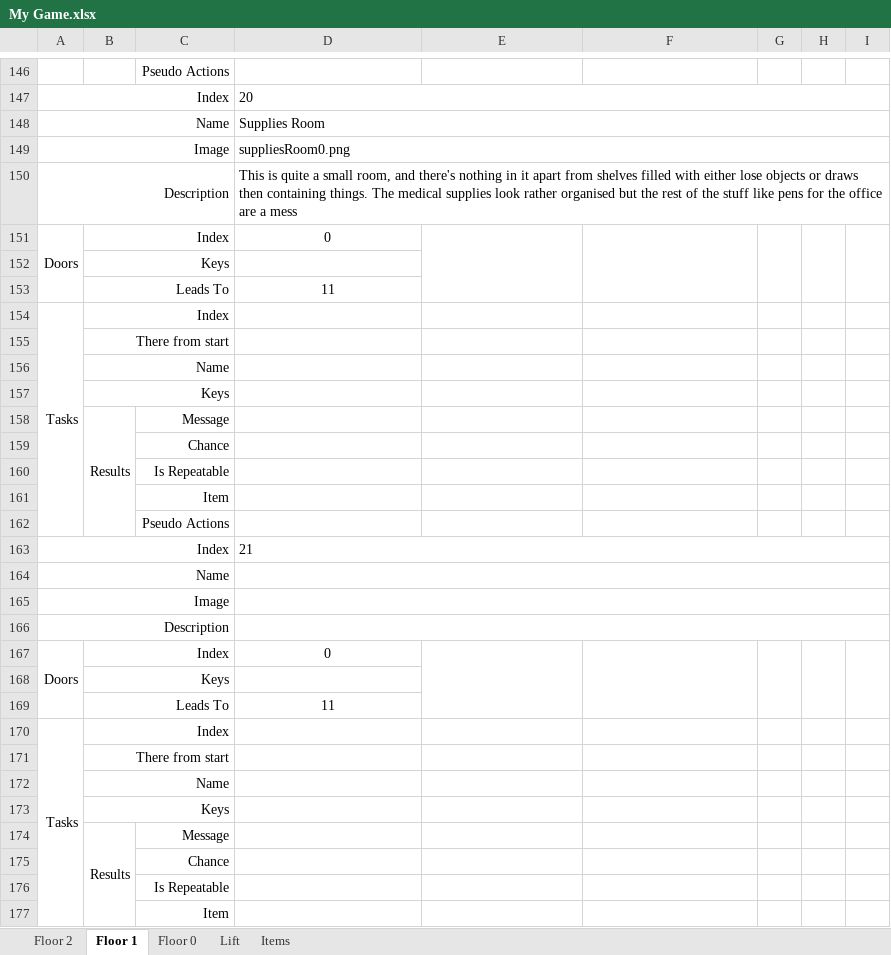
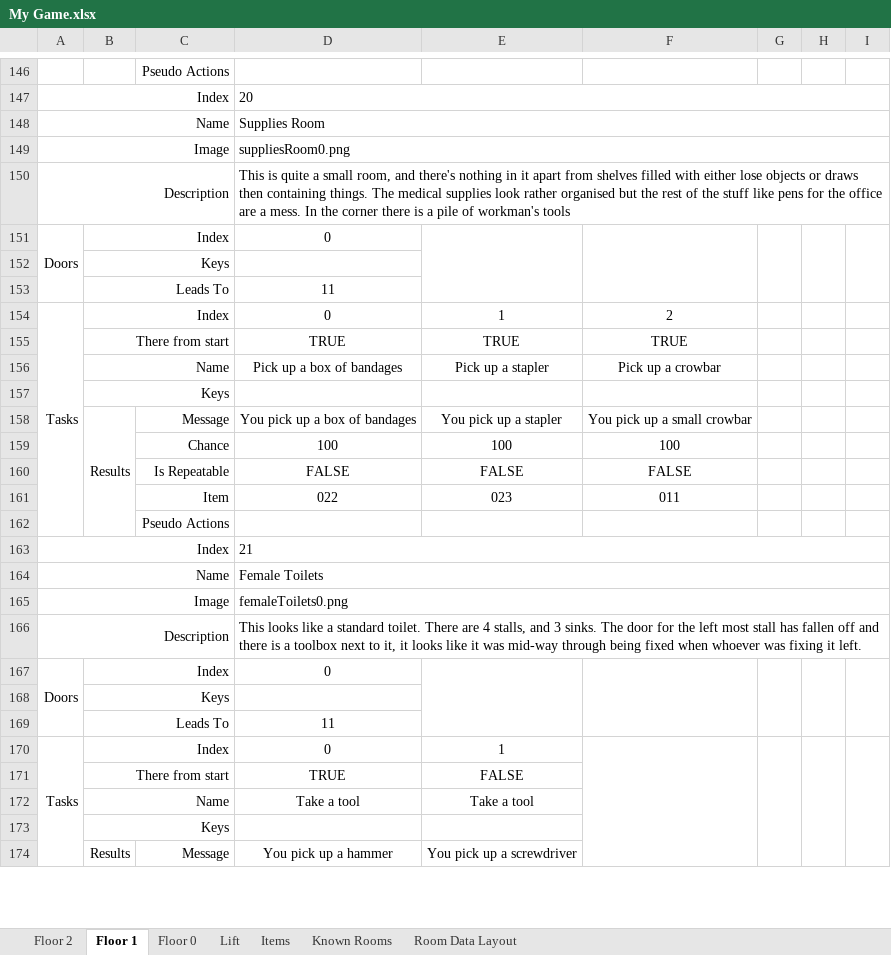
Before and after one commit to tobysmith568-university/AINT-151_Web_Game_Technologies, an Excel workbook: My Game.xlsx, sheet Floor 1, drawn as a sheet; only a part is shown, gaps mark what is left out; values as stored, in another font and other column widths than the file's, no borders; removed rows and columns are numbered as before the commit, all else as after; the diff covers the shown part only; the diff names each change by its address in the sheet, - before the commit and + after, or states it on an @@ line.

Commit message:
Finished transforming data to new format

```diff
--- a/My Game.xlsx (sheet Floor 1)
+++ b/My Game.xlsx (sheet Floor 1)
+sheet tab: Known Rooms
+sheet tab: Room Data Layout
-D150: …are a mess
+D150: …are a mess. In the corner there is a pile of workman's tools
-row 154: Tasks | Index
-row 155:  | There from start
-row 156:  | Name
+row 154: Tasks | Index |  | 0 | 1 | 2
+row 155:  | There from start |  | TRUE | TRUE | TRUE
+row 156:  | Name |  | Pick up a box of bandages | Pick up a stapler | Pick up a crowbar
-row 158:  | Results | Message
-row 159:  |  | Chance
-row 160:  |  | Is Repeatable
-row 161:  |  | Item
+row 158:  | Results | Message | You pick up a box of bandages | You pick up a stapler | You pick up a small crowbar
+row 159:  |  | Chance | 100 | 100 | 100
+row 160:  |  | Is Repeatable | FALSE | FALSE | FALSE
+row 161:  |  | Item | 022 | 023 | 011
-D164: (empty)
+D164: Female Toilets
-D165: (empty)
+D165: femaleToilets0.png
-D166: (empty)
+D166: This looks like a standard toilet. There are 4 stalls, and 3 sinks. The door for the left most stall has fallen off and there is a toolbox next to it, it looks like it was mid-way through being fixed when whoever was fixing it left.
-row 170: Tasks | Index
-row 171:  | There from start
-row 172:  | Name
+row 170: Tasks | Index |  | 0 | 1
+row 171:  | There from start |  | TRUE | FALSE
+row 172:  | Name |  | Take a tool | Take a tool
-D174: (empty)
+D174: You pick up a hammer
-E174: (empty)
+E174: You pick up a screwdriver
-row 175:  |  | Chance
-row 176:  |  | Is Repeatable
-row 177:  |  | Item
```
Also changed, not shown: 4 added rows, 1 removed row and 4 edited cells elsewhere in this sheet, sheet Floor 0, sheet Floor 2, sheet Items, sheet Lift, 1 other file.
